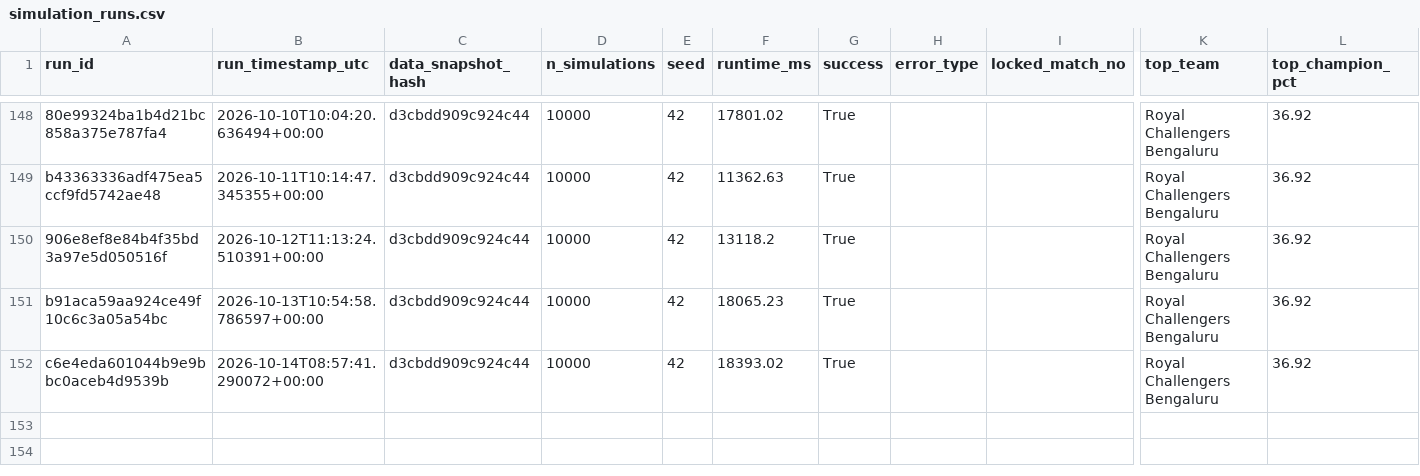
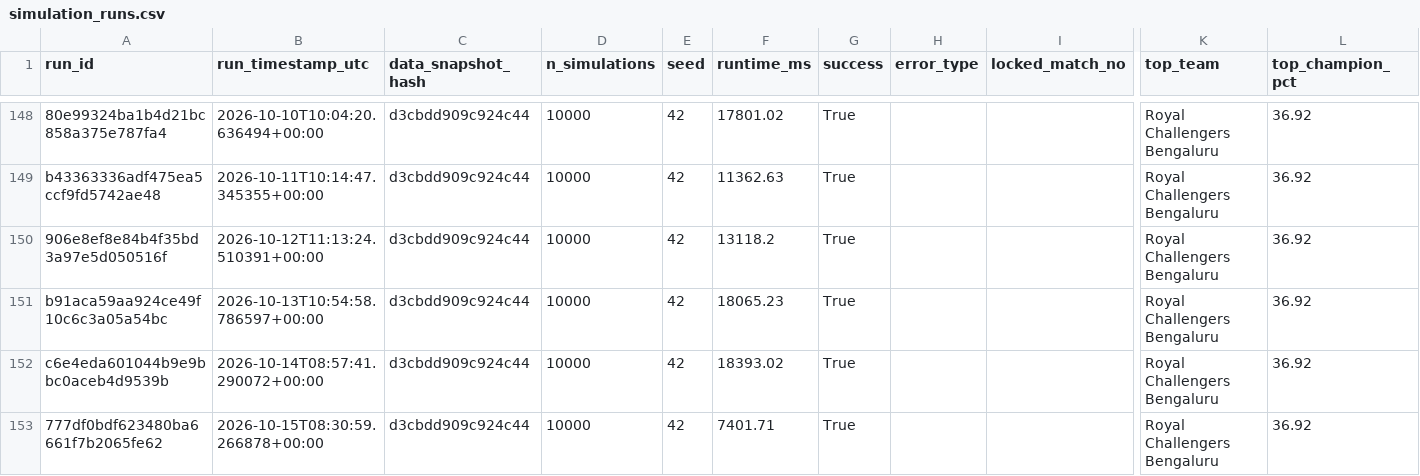
Before and after one commit to Vatsalsrivastava1209/IPL-Predictor, a CSV file: outputs/simulation_runs.csv, drawn as a sheet; only a part is shown, gaps mark what is left out; rows hold the shown columns only; the diff names each change by its address in the sheet, - before the commit and + after, or states it on an @@ line.

```diff
--- a/outputs/simulation_runs.csv
+++ b/outputs/simulation_runs.csv
+row 153: 777df0bdf623480ba6661f7b2065fe62 | 2026-10-15T08:30:59.266878+00:00 | d3cbdd909c924c44 | 10000 | 42 | 7401.71 | True |  |  | Royal Challengers Bengaluru | 36.92
```
Also changed, not shown: outputs/probability_history.csv.
